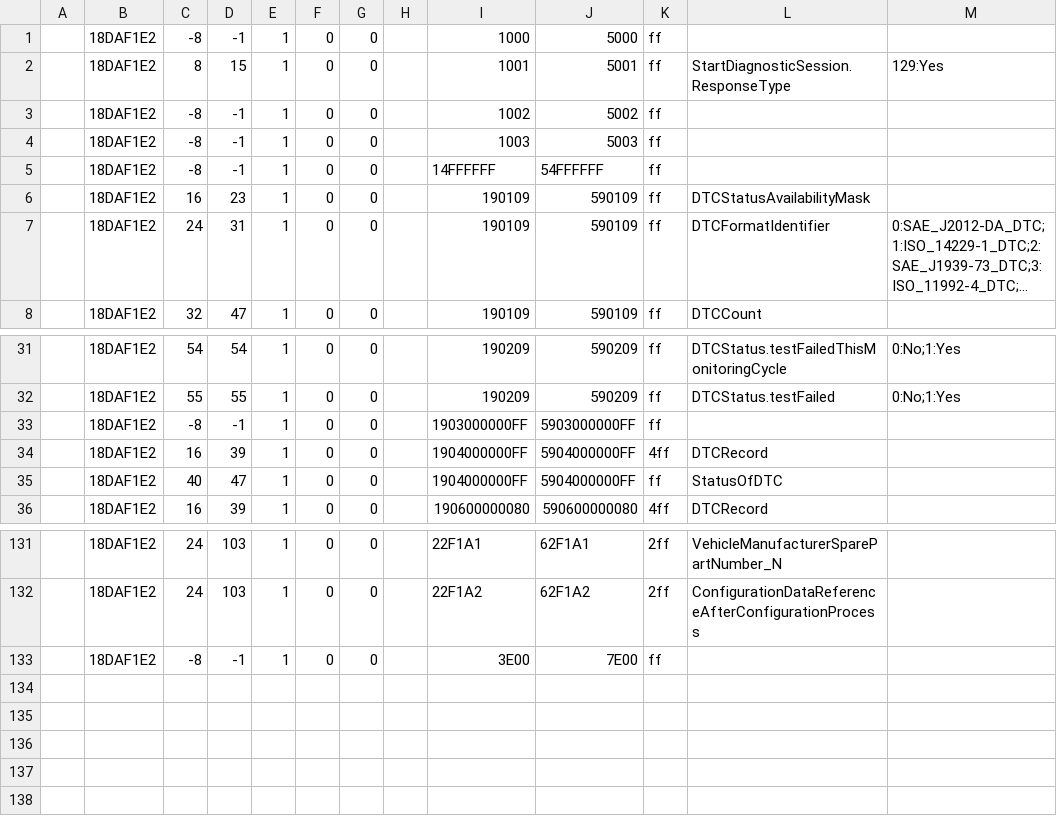
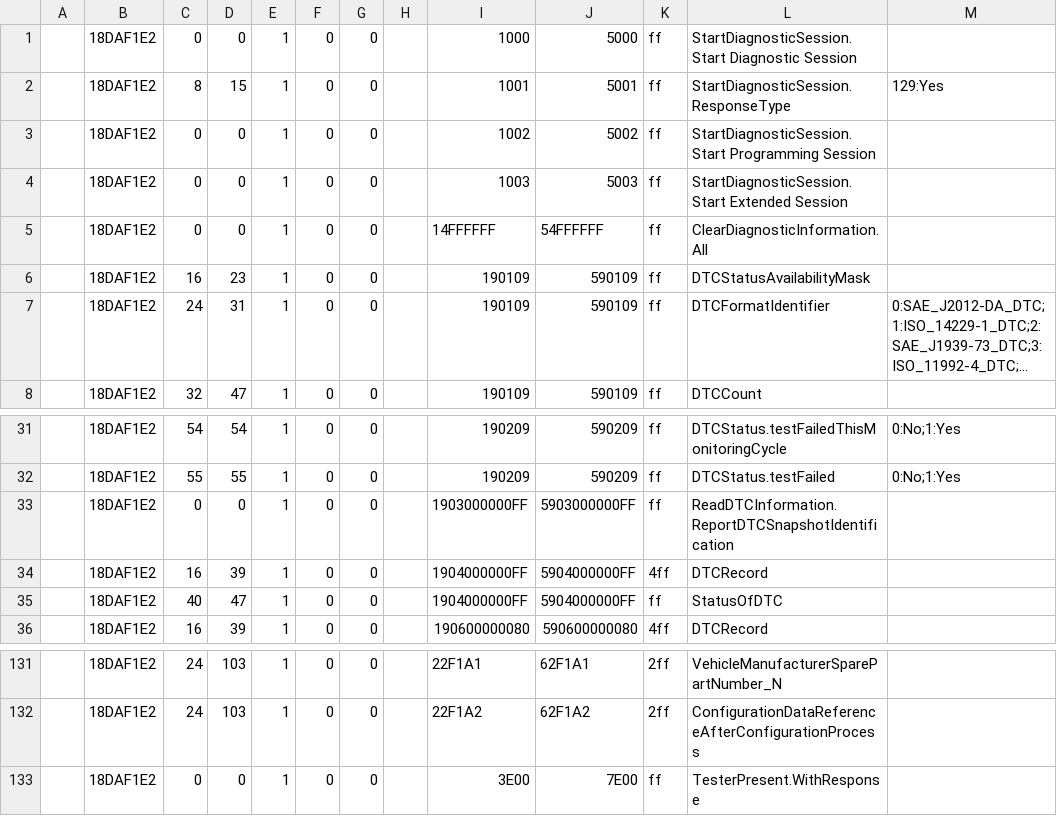
Before and after one commit to fesch/CanZE, a CSV file: app/src/main/assets/E-ACT-EBA_FieldsPh2.csv, drawn as a sheet; only a part is shown, gaps mark what is left out; long unchanged cells end in ….

```diff
--- a/app/src/main/assets/E-ACT-EBA_FieldsPh2.csv
+++ b/app/src/main/assets/E-ACT-EBA_FieldsPh2.csv
@@ -1,6 +1,6 @@
-,18DAF1E2,-8,-1,1,0,0,,1000,5000,ff,
+,18DAF1E2,0,0,1,0,0,,1000,5000,ff,StartDiagnosticSession.Start Diagnostic Session
 ,18DAF1E2,8,15,1,0,0,,1001,5001,ff,StartDiagnosticSession.ResponseType,129:Yes
-,18DAF1E2,-8,-1,1,0,0,,1002,5002,ff,
-,18DAF1E2,-8,-1,1,0,0,,1003,5003,ff,
-,18DAF1E2,-8,-1,1,0,0,,14FFFFFF,54FFFFFF,ff,
+,18DAF1E2,0,0,1,0,0,,1002,5002,ff,StartDiagnosticSession.Start Programming Session
+,18DAF1E2,0,0,1,0,0,,1003,5003,ff,StartDiagnosticSession.Start Extended Session
+,18DAF1E2,0,0,1,0,0,,14FFFFFF,54FFFFFF,ff,ClearDiagnosticInformation.All
 ,18DAF1E2,16,23,1,0,0,,190109,590109,ff,DTCStatusAvailabilityMask
@@ -32,3 +32,3 @@
 ,18DAF1E2,55,55,1,0,0,,190209,590209,ff,DTCStatus.testFailed,0:No;1:Yes
-,18DAF1E2,-8,-1,1,0,0,,1903000000FF,5903000000FF,ff,
+,18DAF1E2,0,0,1,0,0,,1903000000FF,5903000000FF,ff,ReadDTCInformation.ReportDTCSnapshotIdentification
 ,18DAF1E2,16,39,1,0,0,,1904000000FF,5904000000FF,4ff,DTCRecord
@@ -132,2 +132,2 @@
 ,18DAF1E2,24,103,1,0,0,,22F1A2,62F1A2,2ff,ConfigurationDataReferenceAfterConfigurationProcess
-,18DAF1E2,-8,-1,1,0,0,,3E00,7E00,ff,
+,18DAF1E2,0,0,1,0,0,,3E00,7E00,ff,TesterPresent.WithResponse
```
Also changed, not shown: app/src/main/assets/FCAM_FieldsPh2.csv, app/src/main/assets/HFM_FieldsPh2.csv, 23 other files.
